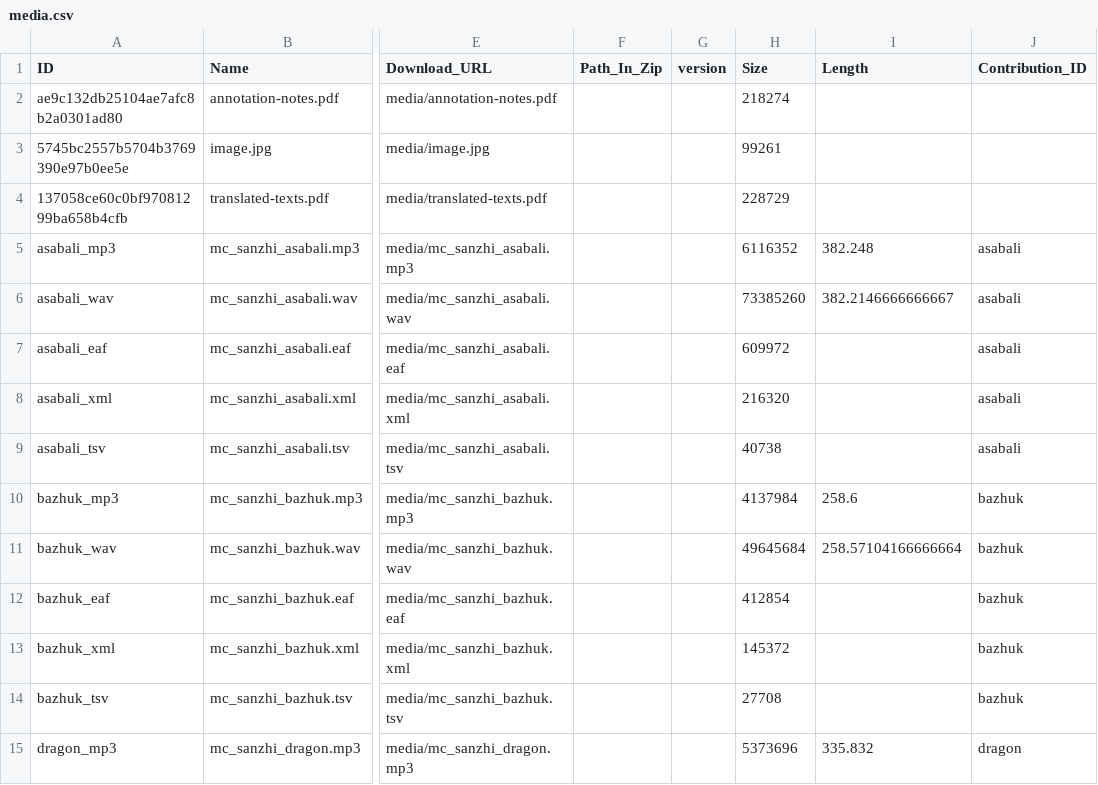
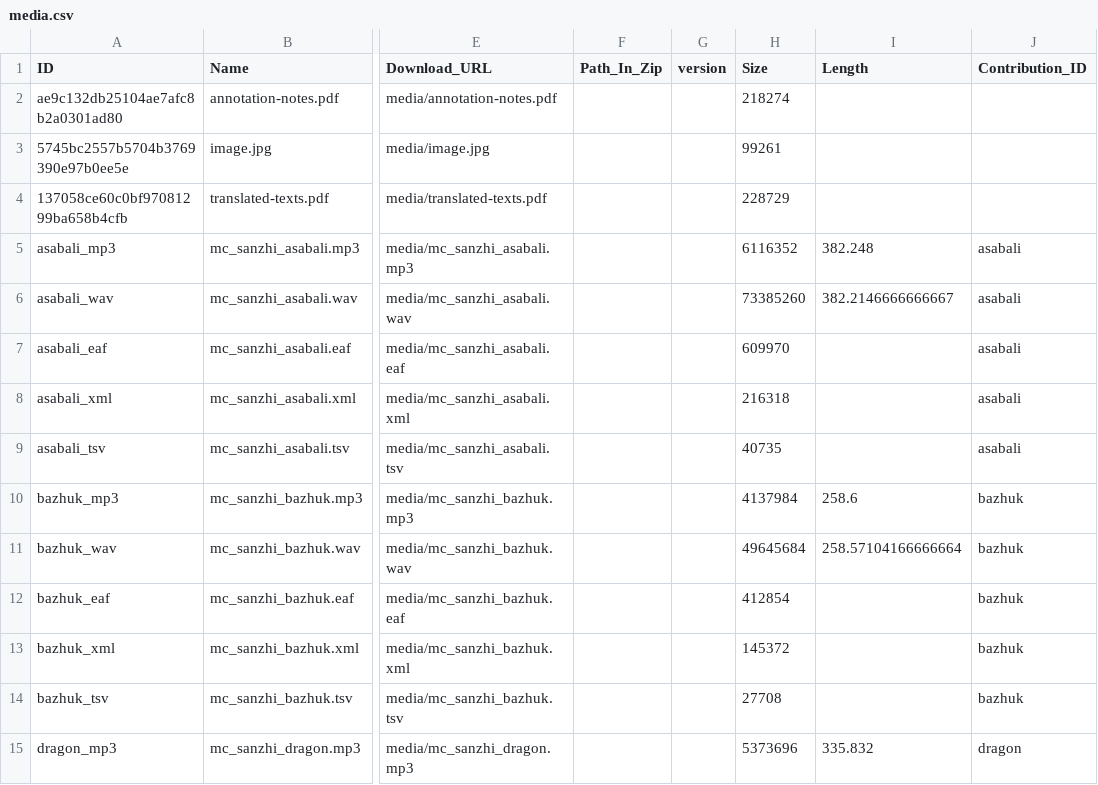
Before and after one commit to Multi-CAST/mcsanzhi, a CSV file: cldf/media.csv, drawn as a sheet; only a part is shown, gaps mark what is left out; the diff names each change by its address in the sheet, - before the commit and + after, or states it on an @@ line.

```diff
--- a/cldf/media.csv
+++ b/cldf/media.csv
-H7 (Size): 609972
+H7 (Size): 609970
-H8 (Size): 216320
+H8 (Size): 216318
-H9 (Size): 40738
+H9 (Size): 40735
```
Also changed, not shown: cldf/media/mc_sanzhi_asabali.tsv, cldf/media/mc_sanzhi_tape.tsv, 17 other files.
